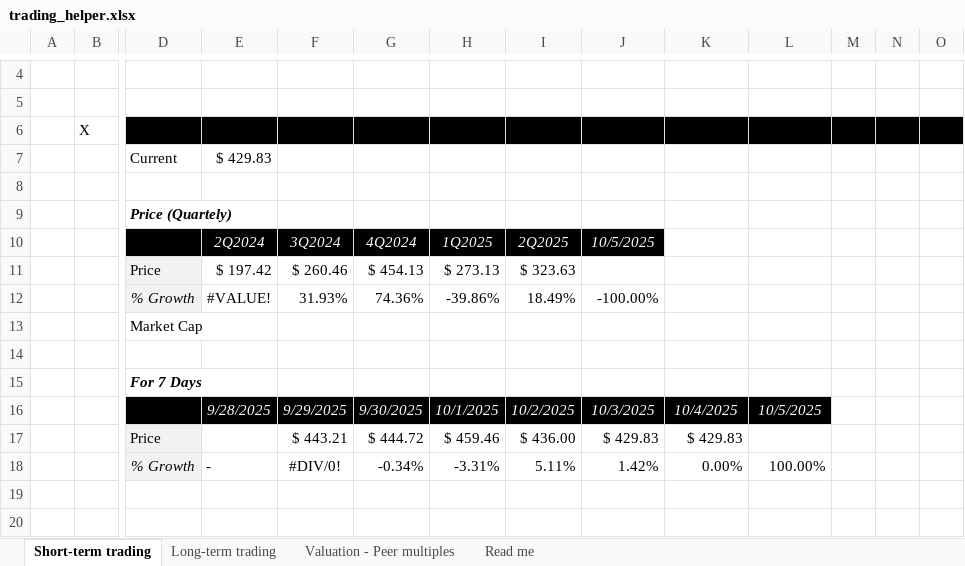
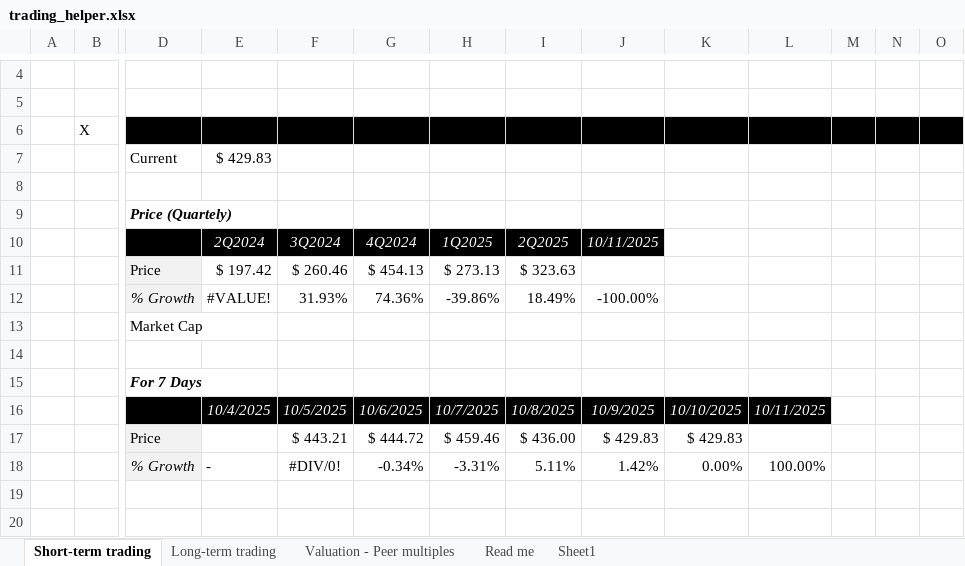
Before and after one commit to HyeonbinJung/Investment-helper, an Excel workbook: trading_helper.xlsx, sheet Short-term trading, drawn as a sheet; only a part is shown, gaps mark what is left out; values as stored, in another font and other column widths than the file's, no borders; removed rows and columns are numbered as before the commit, all else as after; rows hold the shown columns only; the diff names each change by its address in the sheet, - before the commit and + after, or states it on an @@ line.

```diff
--- a/trading_helper.xlsx (sheet Short-term trading)
+++ b/trading_helper.xlsx (sheet Short-term trading)
+sheet tab: Sheet1
-J10: 10/5/2025
+J10: 10/11/2025
-row 16:  |  |  | 9/28/2025 | 9/29/2025 | 9/30/2025 | 10/1/2025 | 10/2/2025 | 10/3/2025 | 10/4/2025 | 10/5/2025
+row 16:  |  |  | 10/4/2025 | 10/5/2025 | 10/6/2025 | 10/7/2025 | 10/8/2025 | 10/9/2025 | 10/10/2025 | 10/11/2025
```
Also changed, not shown: sheet Valuation - Peer multiples, 1 other file.
